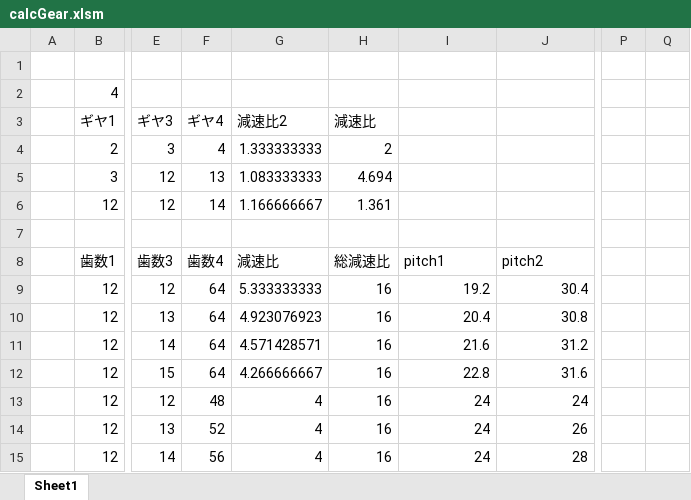
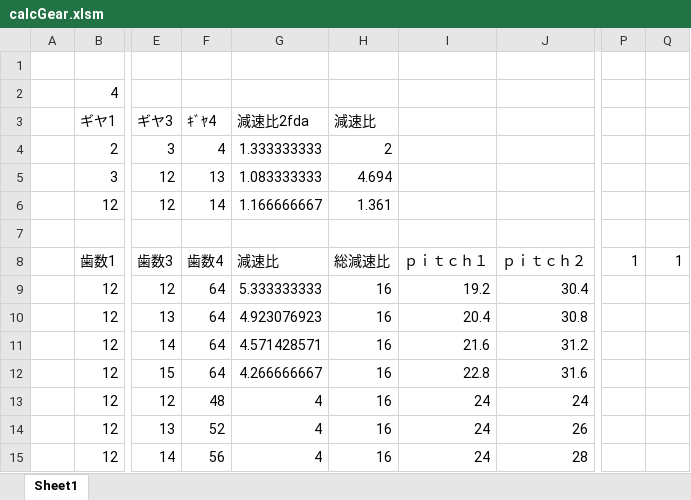
Before and after one commit to maru888/EXCEL-VBA, an Excel workbook: calcGear.xlsm, sheet Sheet1, drawn as a sheet; only a part is shown, gaps mark what is left out; values as stored, in another font and other column widths than the file's, no borders; the diff names each change by its address in the sheet, - before the commit and + after, or states it on an @@ line.

```diff
--- a/calcGear.xlsm (sheet Sheet1)
+++ b/calcGear.xlsm (sheet Sheet1)
-F3: ギヤ4
+F3: ｷﾞﾔ4
-G3: 減速比2
+G3: 減速比2fda
-I8: pitch1
+I8: ｐｉｔｃｈ１
-J8: pitch2
+J8: ｐｉｔｃｈ２
-P8: (empty)
+P8: 1
-Q8: (empty)
+Q8: 1
```
Also changed, not shown: 1 other file.
